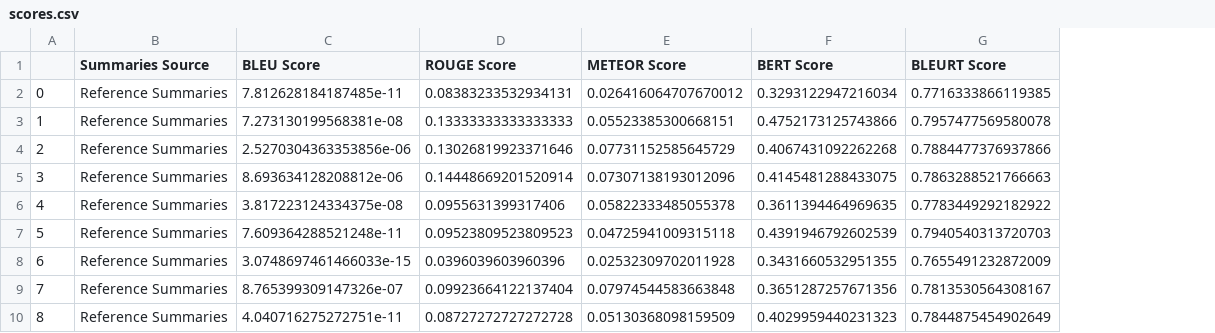
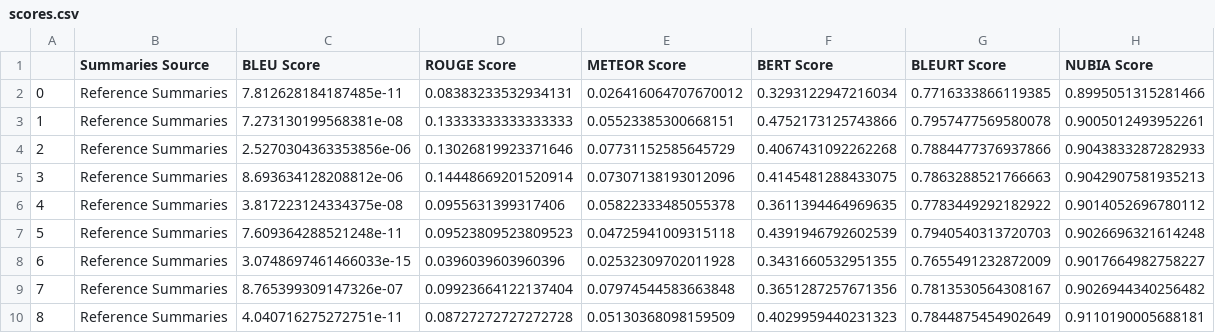
Before and after one commit to mingmcs/cs598ccc, a CSV file: code/out/scores.csv, drawn as a sheet; only a part is shown; the diff names each change by its address in the sheet, - before the commit and + after, or states it on an @@ line.

Commit message:
Add back nubia scores

```diff
--- a/code/out/scores.csv
+++ b/code/out/scores.csv
+column H (NUBIA Score), rows 2-10: 0.8995051315281466 | 0.9005012493952261 | 0.9043833287282933 | 0.9042907581935213 | 0.9014052696780112 | 0.9026696321614248 | 0.9017664982758227 | 0.9026944340256482 | 0.9110190005688181
```
Also changed, not shown: code/out/zookeeper_with_embeddings_with_metrics.csv, code/out/zookeeper_without_embeddings_with_metrics.csv, 2 other files.
